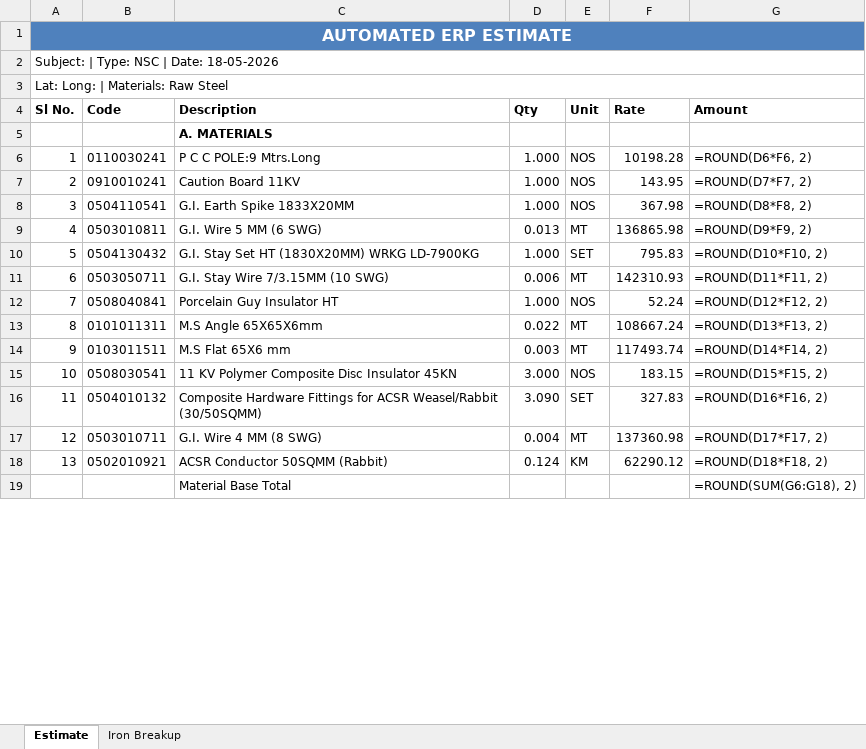
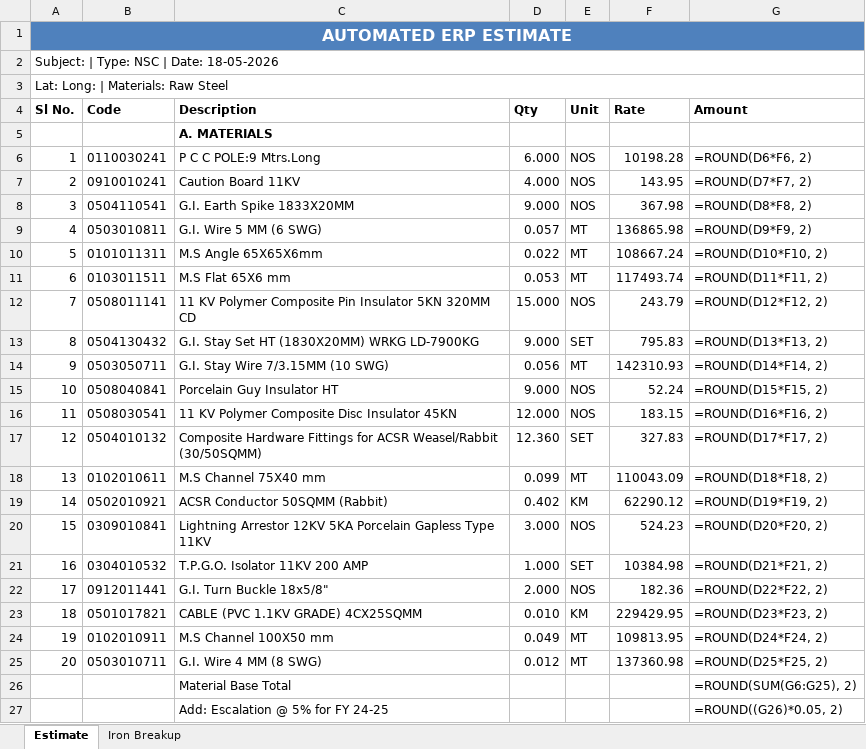
Before and after one commit to Hackers-lab/Estimator, an Excel workbook: ERP_Estimate.xlsx, sheet Estimate, drawn as a sheet; only a part is shown; values as stored, in another font and other column widths than the file's, no borders; formulas without a stored value are shown as written; removed rows and columns are numbered as before the commit, all else as after; the diff covers the shown part only; the diff names each change by its address in the sheet, - before the commit and + after, or states it on an @@ line.

```diff
--- a/ERP_Estimate.xlsx (sheet Estimate)
+++ b/ERP_Estimate.xlsx (sheet Estimate)
-D6 (Qty): 1.000
+D6 (Qty): 6.000
-D7 (Qty): 1.000
+D7 (Qty): 4.000
-D8 (Qty): 1.000
+D8 (Qty): 9.000
-D9 (Qty): 0.013
+D9 (Qty): 0.057
+row 10: 5 | 0101011311 | M.S Angle 65X65X6mm | 0.022 | MT | 108667.24 | =ROUND(D10*F10, 2)
+row 11: 6 | 0103011511 | M.S Flat 65X6 mm | 0.053 | MT | 117493.74 | =ROUND(D11*F11, 2)
+row 12: 7 | 0508011141 | 11 KV Polymer Composite Pin Insulator 5KN 320MM CD | 15.000 | NOS | 243.79 | =ROUND(D12*F12, 2)
@@ column A (Sl No.) renumbered between rows 13 and 49 @@
-D13 (Qty): 1.000
+D13 (Qty): 9.000
-G13 (Amount): =ROUND(D10*F10, 2)
+G13 (Amount): =ROUND(D13*F13, 2)
-D14 (Qty): 0.006
+D14 (Qty): 0.056
-G14 (Amount): =ROUND(D11*F11, 2)
+G14 (Amount): =ROUND(D14*F14, 2)
-D15 (Qty): 1.000
+D15 (Qty): 9.000
-G15 (Amount): =ROUND(D12*F12, 2)
+G15 (Amount): =ROUND(D15*F15, 2)
-row 13: 8 | 0101011311 | M.S Angle 65X65X6mm | 0.022 | MT | 108667.24 | =ROUND(D13*F13, 2)
-row 14: 9 | 0103011511 | M.S Flat 65X6 mm | 0.003 | MT | 117493.74 | =ROUND(D14*F14, 2)
-D16 (Qty): 3.000
+D16 (Qty): 12.000
-G16 (Amount): =ROUND(D15*F15, 2)
+G16 (Amount): =ROUND(D16*F16, 2)
-D17 (Qty): 3.090
+D17 (Qty): 12.360
-G17 (Amount): =ROUND(D16*F16, 2)
+G17 (Amount): =ROUND(D17*F17, 2)
-row 17: 12 | 0503010711 | G.I. Wire 4 MM (8 SWG) | 0.004 | MT | 137360.98 | =ROUND(D17*F17, 2)
+row 18: 13 | 0102010611 | M.S Channel 75X40 mm | 0.099 | MT | 110043.09 | =ROUND(D18*F18, 2)
-D19 (Qty): 0.124
+D19 (Qty): 0.402
-G19 (Amount): =ROUND(D18*F18, 2)
+G19 (Amount): =ROUND(D19*F19, 2)
+row 20: 15 | 0309010841 | Lightning Arrestor 12KV 5KA Porcelain Gapless Type 11KV | 3.000 | NOS | 524.23 | =ROUND(D20*F20, 2)
+row 21: 16 | 0304010532 | T.P.G.O. Isolator 11KV 200 AMP | 1.000 | SET | 10384.98 | =ROUND(D21*F21, 2)
+row 22: 17 | 0912011441 | G.I. Turn Buckle 18x5/8" | 2.000 | NOS | 182.36 | =ROUND(D22*F22, 2)
+row 23: 18 | 0501017821 | CABLE (PVC 1.1KV GRADE) 4CX25SQMM | 0.010 | KM | 229429.95 | =ROUND(D23*F23, 2)
+row 24: 19 | 0102010911 | M.S Channel 100X50 mm | 0.049 | MT | 109813.95 | =ROUND(D24*F24, 2)
+row 25: 20 | 0503010711 | G.I. Wire 4 MM (8 SWG) | 0.012 | MT | 137360.98 | =ROUND(D25*F25, 2)
-G26 (Amount): =ROUND(SUM(G6:G18), 2)
+G26 (Amount): =ROUND(SUM(G6:G25), 2)
+row 27:  |  | Add: Escalation @ 5% for FY 24-25 |  |  |  | =ROUND((G26)*0.05, 2)
```
Also changed, not shown: 7 added rows, 1 removed row and 29 edited cells elsewhere in this sheet, sheet Iron Breakup, 18 other files.
